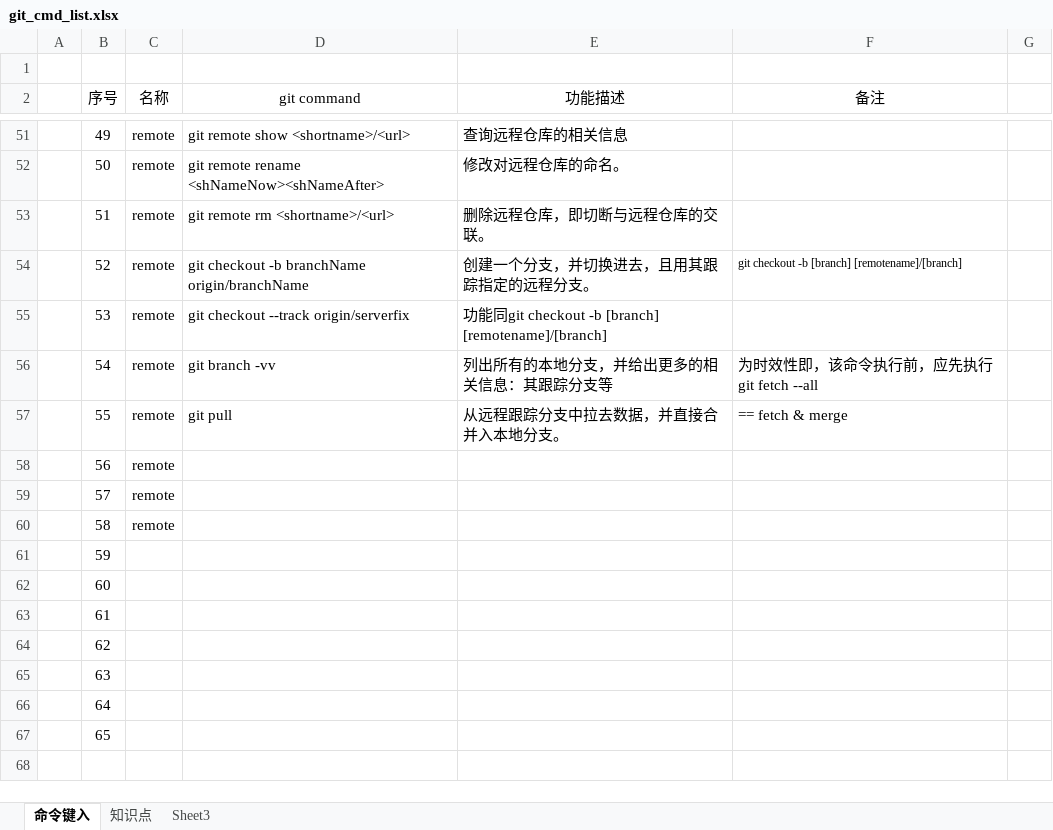
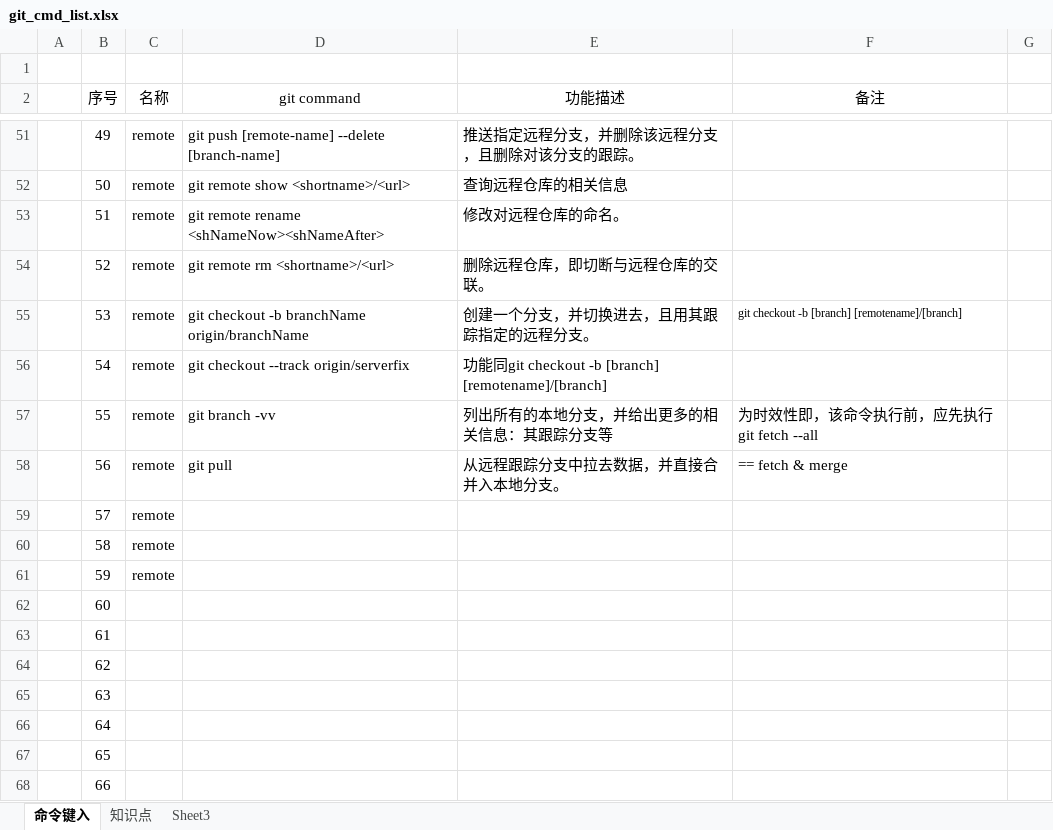
Before and after one commit to asky2083664719/StudyGit, an Excel workbook: git_cmd_list.xlsx, sheet 命令键入, drawn as a sheet; only a part is shown, gaps mark what is left out; values as stored, in another font and other column widths than the file's, no borders; the diff covers the shown part only; the diff names each change by its address in the sheet, - before the commit and + after, or states it on an @@ line.

```diff
--- a/git_cmd_list.xlsx (sheet 命令键入)
+++ b/git_cmd_list.xlsx (sheet 命令键入)
-D51 (git command): git remote show <shortname>/<url>
+D51 (git command): git push [remote-name] --delete [branch-name]
-E51 (功能描述): 查询远程仓库的相关信息
+E51 (功能描述): 推送指定远程分支，并删除该远程分支，且删除对该分支的跟踪。
-D52 (git command): git remote rename <shNameNow><shNameAfter>
+D52 (git command): git remote show <shortname>/<url>
-E52 (功能描述): 修改对远程仓库的命名。
+E52 (功能描述): 查询远程仓库的相关信息
-D53 (git command): git remote rm <shortname>/<url>
+D53 (git command): git remote rename <shNameNow><shNameAfter>
-E53 (功能描述): 删除远程仓库，即切断与远程仓库的交联。
+E53 (功能描述): 修改对远程仓库的命名。
-D54 (git command): git checkout -b branchName origin/branchName
+D54 (git command): git remote rm <shortname>/<url>
-E54 (功能描述): 创建一个分支，并切换进去，且用其跟踪指定的远程分支。
+E54 (功能描述): 删除远程仓库，即切断与远程仓库的交联。
-F54 (备注): git checkout -b [branch] [remotename]/[branch]
+F54 (备注): (empty)
-D55 (git command): git checkout --track origin/serverfix
+D55 (git command): git checkout -b branchName origin/branchName
-E55 (功能描述): 功能同git checkout -b [branch] [remotename]/[branch]
+E55 (功能描述): 创建一个分支，并切换进去，且用其跟踪指定的远程分支。
-F55 (备注): (empty)
+F55 (备注): git checkout -b [branch] [remotename]/[branch]
-D56 (git command): git branch -vv
+D56 (git command): git checkout --track origin/serverfix
-E56 (功能描述): 列出所有的本地分支，并给出更多的相关信息：其跟踪分支等
+E56 (功能描述): 功能同git checkout -b [branch] [remotename]/[branch]
-F56 (备注): 为时效性即，该命令执行前，应先执行git fetch --all
+F56 (备注): (empty)
-D57 (git command): git pull
+D57 (git command): git branch -vv
-E57 (功能描述): 从远程跟踪分支中拉去数据，并直接合并入本地分支。
+E57 (功能描述): 列出所有的本地分支，并给出更多的相关信息：其跟踪分支等
-F57 (备注): == fetch & merge
+F57 (备注): 为时效性即，该命令执行前，应先执行git fetch --all
-D58 (git command): (empty)
+D58 (git command): git pull
-E58 (功能描述): (empty)
+E58 (功能描述): 从远程跟踪分支中拉去数据，并直接合并入本地分支。
-F58 (备注): (empty)
+F58 (备注): == fetch & merge
-C61 (名称): (empty)
+C61 (名称): remote
+row 68:  | 66
```
Also changed, not shown: 31 edited cells elsewhere in this sheet.
